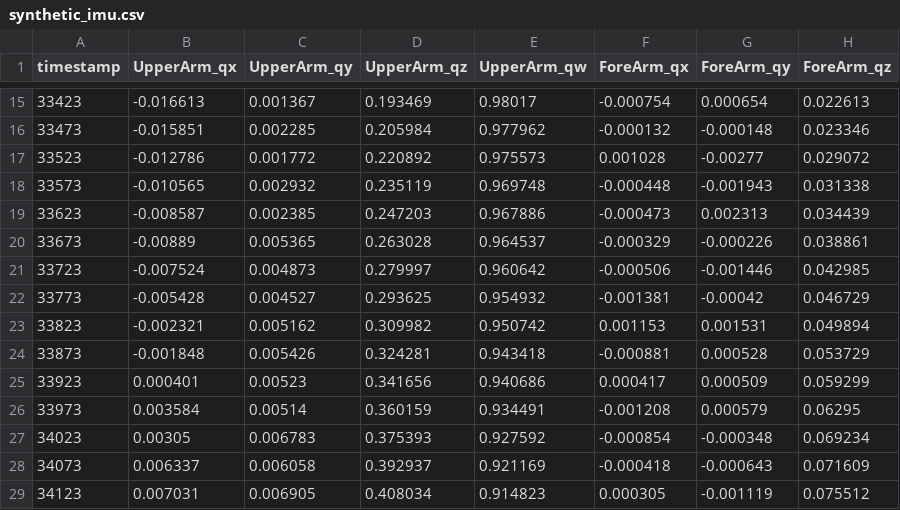
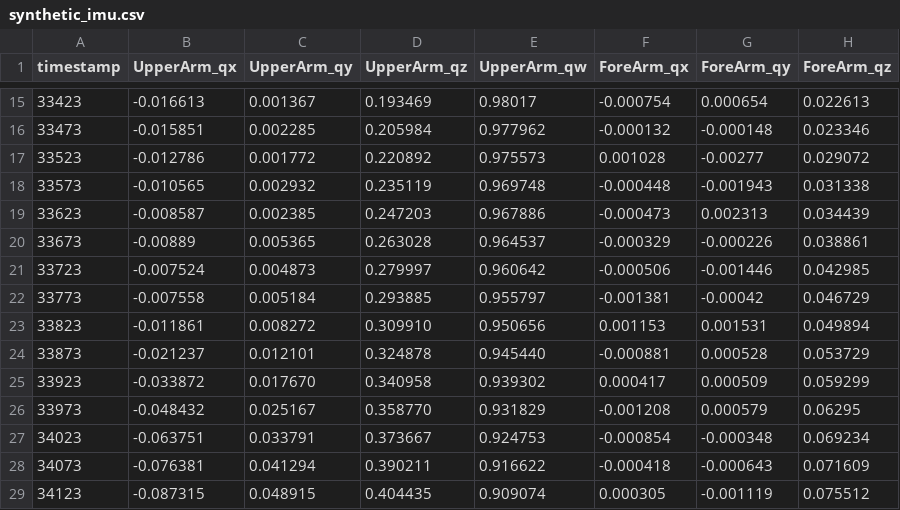
Before and after one commit to Mara35/Masterthesis---Unity, a CSV file: Test_Master/Assets/Data/synthetic_imu.csv, drawn as a sheet; only a part is shown, gaps mark what is left out; the diff covers the shown part only; the diff names each change by its address in the sheet, - before the commit and + after, or states it on an @@ line.

```diff
--- a/Test_Master/Assets/Data/synthetic_imu.csv
+++ b/Test_Master/Assets/Data/synthetic_imu.csv
-B22 (UpperArm_qx): -0.005428
+B22 (UpperArm_qx): -0.007558
-C22 (UpperArm_qy): 0.004527
+C22 (UpperArm_qy): 0.005184
-D22 (UpperArm_qz): 0.293625
+D22 (UpperArm_qz): 0.293885
-E22 (UpperArm_qw): 0.954932
+E22 (UpperArm_qw): 0.955797
-B23 (UpperArm_qx): -0.002321
+B23 (UpperArm_qx): -0.011861
-C23 (UpperArm_qy): 0.005162
+C23 (UpperArm_qy): 0.008272
-D23 (UpperArm_qz): 0.309982
+D23 (UpperArm_qz): 0.309910
-E23 (UpperArm_qw): 0.950742
+E23 (UpperArm_qw): 0.950656
-B24 (UpperArm_qx): -0.001848
+B24 (UpperArm_qx): -0.021237
-C24 (UpperArm_qy): 0.005426
+C24 (UpperArm_qy): 0.012101
-D24 (UpperArm_qz): 0.324281
+D24 (UpperArm_qz): 0.324878
-E24 (UpperArm_qw): 0.943418
+E24 (UpperArm_qw): 0.945440
-B25 (UpperArm_qx): 0.000401
+B25 (UpperArm_qx): -0.033872
-C25 (UpperArm_qy): 0.00523
+C25 (UpperArm_qy): 0.017670
-D25 (UpperArm_qz): 0.341656
+D25 (UpperArm_qz): 0.340958
-E25 (UpperArm_qw): 0.940686
+E25 (UpperArm_qw): 0.939302
-B26 (UpperArm_qx): 0.003584
+B26 (UpperArm_qx): -0.048432
-C26 (UpperArm_qy): 0.00514
+C26 (UpperArm_qy): 0.025167
-D26 (UpperArm_qz): 0.360159
+D26 (UpperArm_qz): 0.358770
-E26 (UpperArm_qw): 0.934491
+E26 (UpperArm_qw): 0.931829
-B27 (UpperArm_qx): 0.00305
+B27 (UpperArm_qx): -0.063751
-C27 (UpperArm_qy): 0.006783
+C27 (UpperArm_qy): 0.033791
-D27 (UpperArm_qz): 0.375393
+D27 (UpperArm_qz): 0.373667
-E27 (UpperArm_qw): 0.927592
+E27 (UpperArm_qw): 0.924753
-B28 (UpperArm_qx): 0.006337
+B28 (UpperArm_qx): -0.076381
-C28 (UpperArm_qy): 0.006058
+C28 (UpperArm_qy): 0.041294
-D28 (UpperArm_qz): 0.392937
+D28 (UpperArm_qz): 0.390211
-E28 (UpperArm_qw): 0.921169
+E28 (UpperArm_qw): 0.916622
-B29 (UpperArm_qx): 0.007031
+B29 (UpperArm_qx): -0.087315
-C29 (UpperArm_qy): 0.006905
+C29 (UpperArm_qy): 0.048915
-D29 (UpperArm_qz): 0.408034
+D29 (UpperArm_qz): 0.404435
-E29 (UpperArm_qw): 0.914823
+E29 (UpperArm_qw): 0.909074
```
Also changed, not shown: 112 edited cells elsewhere in this file, 6 other files.
